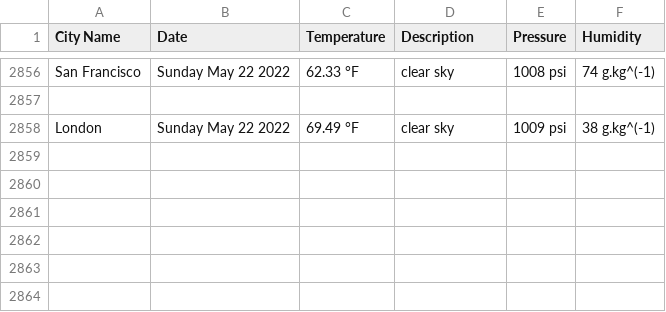
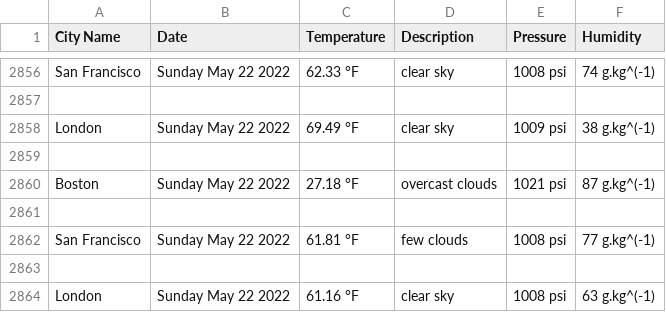
Before and after one commit to handel-fan/pythonic-weather, a CSV file: weather.csv, drawn as a sheet; only a part is shown, gaps mark what is left out.

```diff
--- a/weather.csv
+++ b/weather.csv
@@ -2858 +2858,7 @@ San Francisco,Sunday May 22 2022,62.33 °F,clear sky,1008 psi,74 g.kg^(-1)
 London,Sunday May 22 2022,69.49 °F,clear sky,1009 psi,38 g.kg^(-1)
+
+Boston,Sunday May 22 2022,27.18 °F,overcast clouds,1021 psi,87 g.kg^(-1)
+
+San Francisco,Sunday May 22 2022,61.81 °F,few clouds,1008 psi,77 g.kg^(-1)
+
+London,Sunday May 22 2022,61.16 °F,clear sky,1008 psi,63 g.kg^(-1)
```
